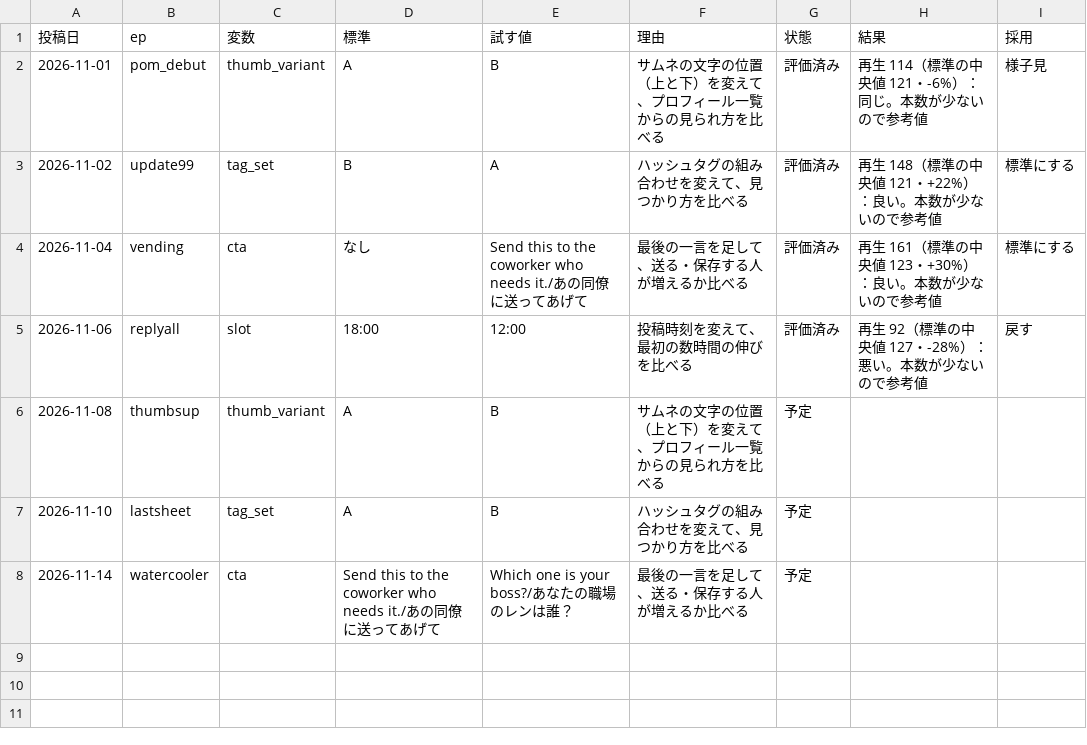
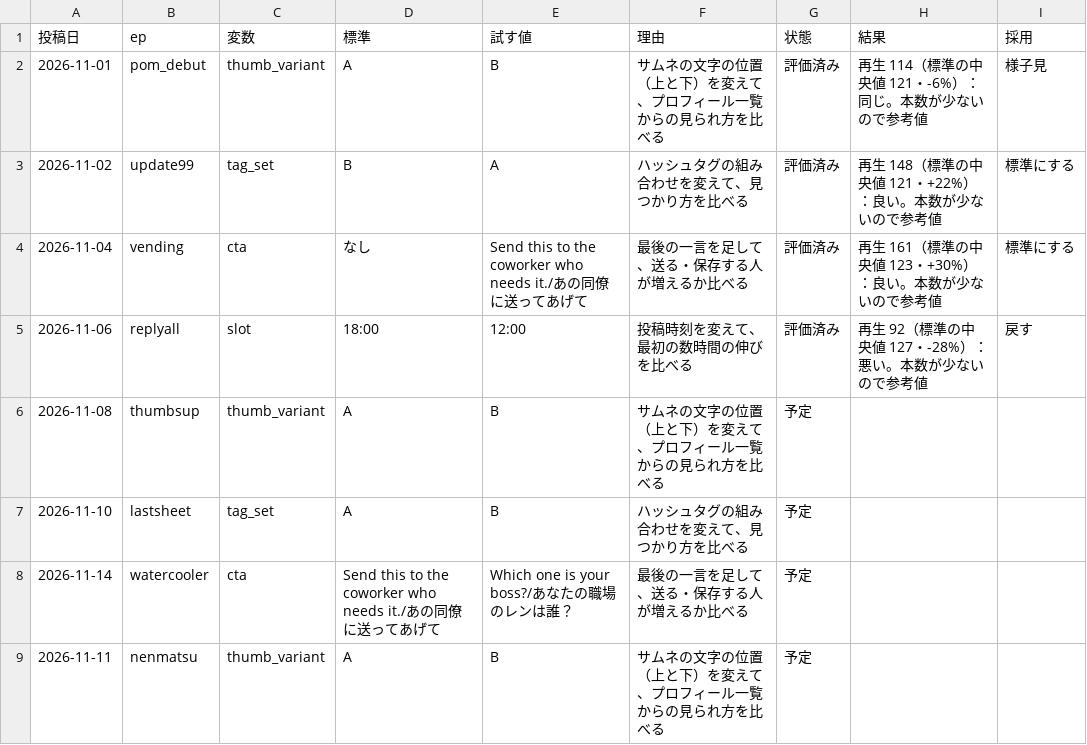
Before and after one commit to ibato-byte/renjill-auto, a CSV file: content/experiments.csv, drawn as a sheet; the diff names each change by its address in the sheet, - before the commit and + after, or states it on an @@ line.

```diff
--- a/content/experiments.csv
+++ b/content/experiments.csv
+row 9: 2026-11-11 | nenmatsu | thumb_variant | A | B | サムネの文字の位置（上と下）を変えて、プロフィール一覧からの見られ方を比べる | 予定
```
Also changed, not shown: content/daily_log.csv, 2 other files.
